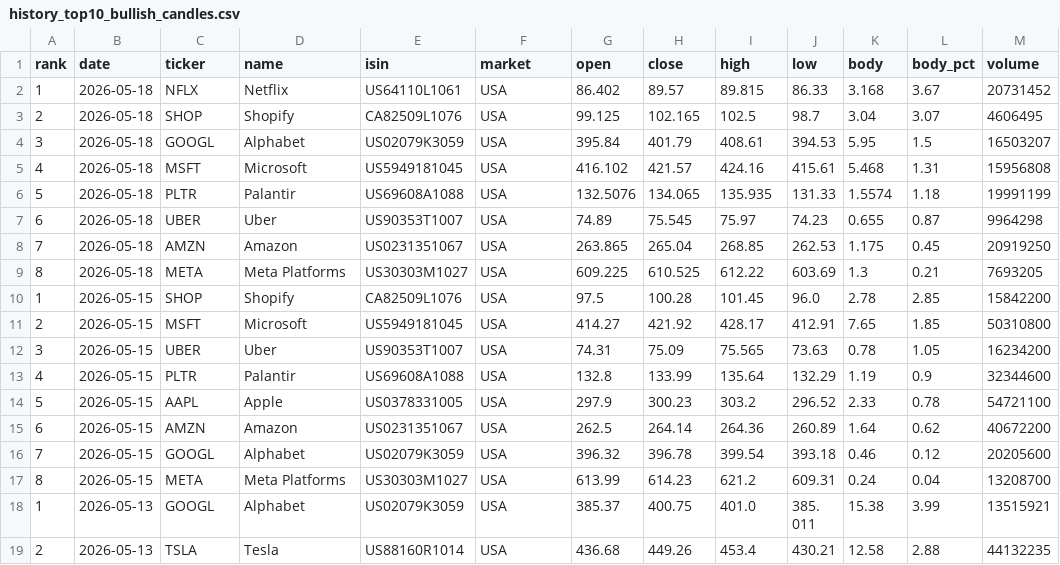
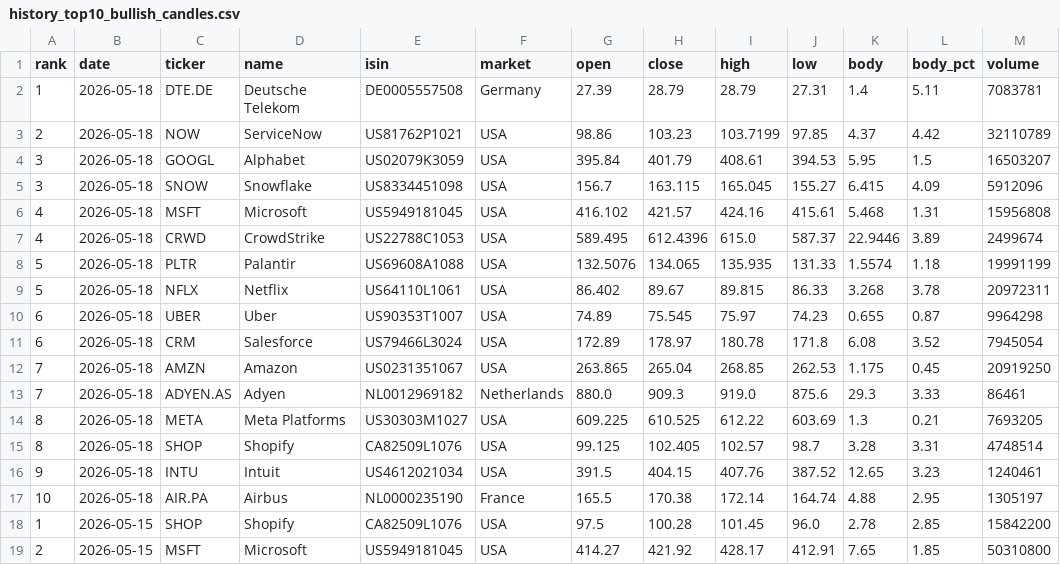
Before and after one commit to instialejandro-stack/stock-candle-scanner-actions, a CSV file: output/history_top10_bullish_candles.csv, drawn as a sheet; only a part is shown; the shorter side is filled out with more unchanged rows; removed rows and columns are numbered as before the commit, all else as after; the diff names each change by its address in the sheet, - before the commit and + after, or states it on an @@ line.

```diff
--- a/output/history_top10_bullish_candles.csv
+++ b/output/history_top10_bullish_candles.csv
-row 2: 1 | 2026-05-18 | NFLX | Netflix | US64110L1061 | USA | 86.402 | 89.57 | 89.815 | 86.33 | 3.168 | 3.67 | 20731452
-row 3: 2 | 2026-05-18 | SHOP | Shopify | CA82509L1076 | USA | 99.125 | 102.165 | 102.5 | 98.7 | 3.04 | 3.07 | 4606495
+row 2: 1 | 2026-05-18 | DTE.DE | Deutsche Telekom | DE0005557508 | Germany | 27.39 | 28.79 | 28.79 | 27.31 | 1.4 | 5.11 | 7083781
+row 3: 2 | 2026-05-18 | NOW | ServiceNow | US81762P1021 | USA | 98.86 | 103.23 | 103.7199 | 97.85 | 4.37 | 4.42 | 32110789
+row 5: 3 | 2026-05-18 | SNOW | Snowflake | US8334451098 | USA | 156.7 | 163.115 | 165.045 | 155.27 | 6.415 | 4.09 | 5912096
+row 7: 4 | 2026-05-18 | CRWD | CrowdStrike | US22788C1053 | USA | 589.495 | 612.4396 | 615.0 | 587.37 | 22.9446 | 3.89 | 2499674
+row 9: 5 | 2026-05-18 | NFLX | Netflix | US64110L1061 | USA | 86.402 | 89.67 | 89.815 | 86.33 | 3.268 | 3.78 | 20972311
+row 11: 6 | 2026-05-18 | CRM | Salesforce | US79466L3024 | USA | 172.89 | 178.97 | 180.78 | 171.8 | 6.08 | 3.52 | 7945054
+row 13: 7 | 2026-05-18 | ADYEN.AS | Adyen | NL0012969182 | Netherlands | 880.0 | 909.3 | 919.0 | 875.6 | 29.3 | 3.33 | 86461
+row 15: 8 | 2026-05-18 | SHOP | Shopify | CA82509L1076 | USA | 99.125 | 102.405 | 102.57 | 98.7 | 3.28 | 3.31 | 4748514
+row 16: 9 | 2026-05-18 | INTU | Intuit | US4612021034 | USA | 391.5 | 404.15 | 407.76 | 387.52 | 12.65 | 3.23 | 1240461
+row 17: 10 | 2026-05-18 | AIR.PA | Airbus | NL0000235190 | France | 165.5 | 170.38 | 172.14 | 164.74 | 4.88 | 2.95 | 1305197
```
Also changed, not shown: output/history_intraday_candidates.csv, output/intraday_candidates.csv, 2 other files.
